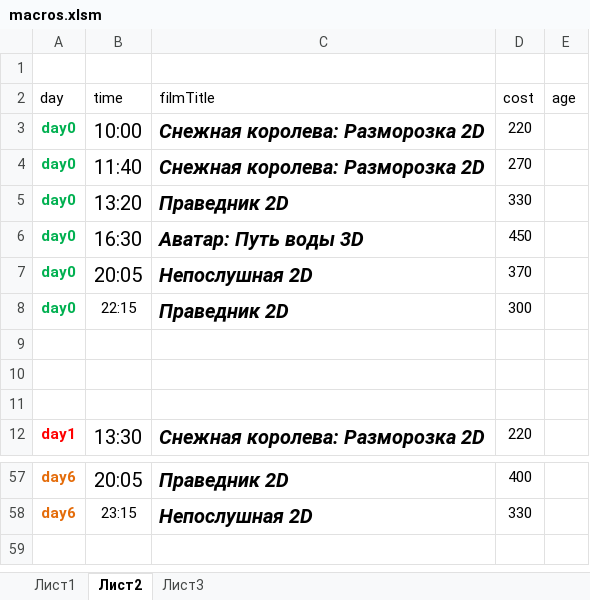
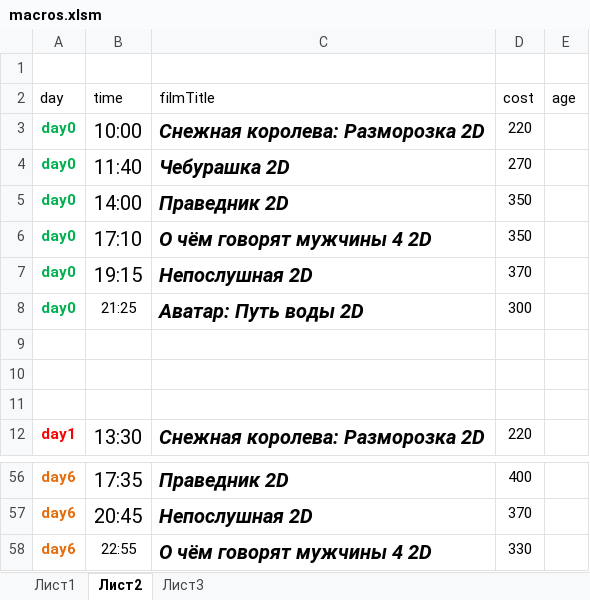
Before and after one commit to eg-bond/ReactSovremennic, an Excel workbook: ExternalScripts/Excel/macros.xlsm, sheet Лист2, drawn as a sheet; only a part is shown, gaps mark what is left out; values as stored, in another font and other column widths than the file's, no borders; addresses are those after the commit; the diff covers the shown part only; the diff names each change by its address in the sheet, - before the commit and + after, or states it on an @@ line.

```diff
--- a/ExternalScripts/Excel/macros.xlsm (sheet Лист2)
+++ b/ExternalScripts/Excel/macros.xlsm (sheet Лист2)
-C4 (filmTitle): Снежная королева: Разморозка 2D
+C4 (filmTitle): Чебурашка 2D
-B5 (time): 13:20
+B5 (time): 14:00
-D5 (cost): 330
+D5 (cost): 350
-B6 (time): 16:30
+B6 (time): 17:10
-C6 (filmTitle): Аватар: Путь воды 3D
+C6 (filmTitle): О чём говорят мужчины 4 2D
-D6 (cost): 450
+D6 (cost): 350
-B7 (time): 20:05
+B7 (time): 19:15
-B8 (time): 22:15
+B8 (time): 21:25
-C8 (filmTitle): Праведник 2D
+C8 (filmTitle): Аватар: Путь воды 2D
-B56 (time): 20:05
+B56 (time): 17:35
+row 57: day6 | 20:45 | Непослушная 2D | 370
-B58 (time): 23:15
+B58 (time): 22:55
-C58 (filmTitle): Непослушная 2D
+C58 (filmTitle): О чём говорят мужчины 4 2D
```
Also changed, not shown: 4 added rows, 5 removed rows, 21 edited cells and cell formats elsewhere in this sheet, sheet Лист1, 5 other files.
